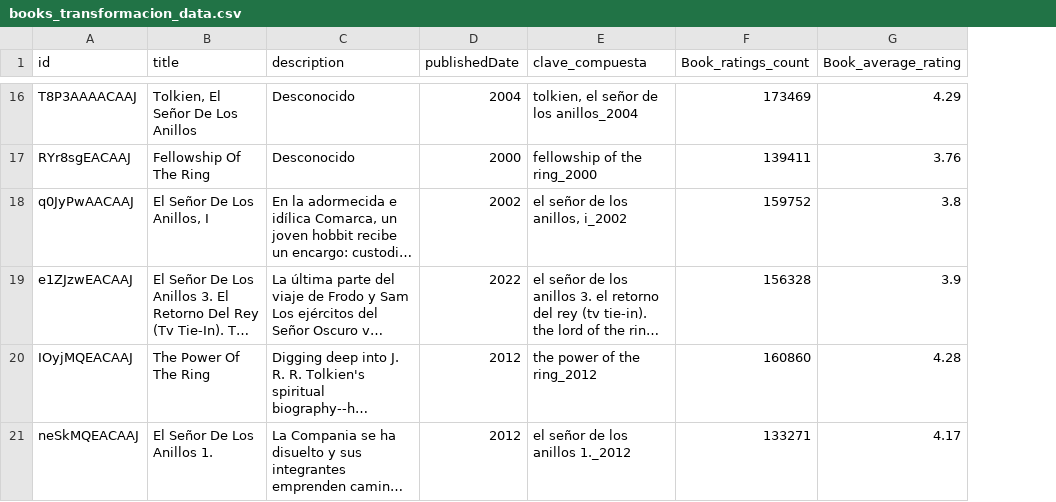
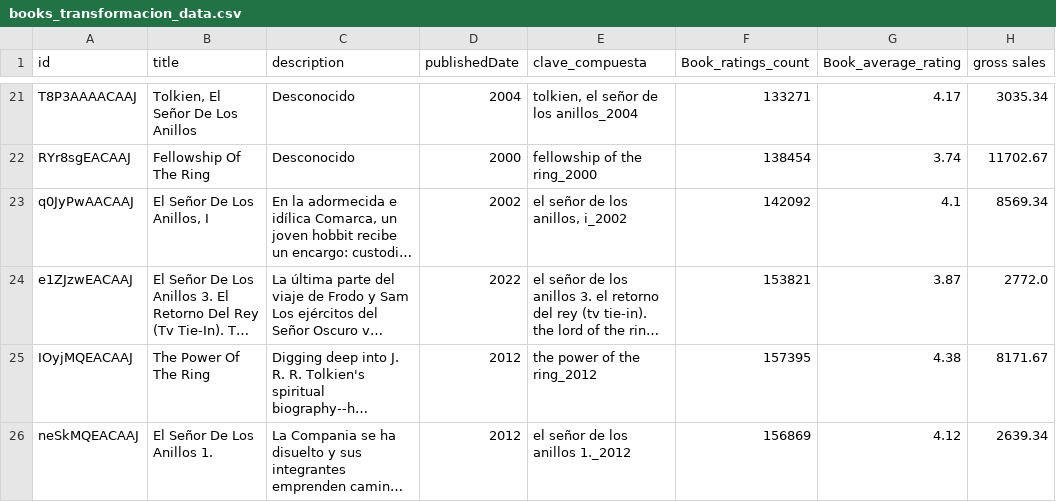
Before and after one commit to lauraarboledag/ibd2025_Laura_Arboleda_Gallego, a CSV file: src/bigdata/static/xlsx/books_transformacion_data.csv, drawn as a sheet; only a part is shown, gaps mark what is left out; long unchanged cells end in …; addresses are those after the commit; the diff covers the shown part only; the diff names each change by its address in the sheet, - before the commit and + after, or states it on an @@ line.

Commit message:
Relacion y claves datos

```diff
--- a/src/bigdata/static/xlsx/books_transformacion_data.csv
+++ b/src/bigdata/static/xlsx/books_transformacion_data.csv
+column H (gross sales), rows 21-26: 3035.34 | 11702.67 | 8569.34 | 2772.0 | 8171.67 | 2639.34
-F21 (Book_ratings_count): 173469
+F21 (Book_ratings_count): 133271
-G21 (Book_average_rating): 4.29
+G21 (Book_average_rating): 4.17
-F22 (Book_ratings_count): 139411
+F22 (Book_ratings_count): 138454
-G22 (Book_average_rating): 3.76
+G22 (Book_average_rating): 3.74
-F23 (Book_ratings_count): 159752
+F23 (Book_ratings_count): 142092
-G23 (Book_average_rating): 3.8
+G23 (Book_average_rating): 4.1
-F24 (Book_ratings_count): 156328
+F24 (Book_ratings_count): 153821
-G24 (Book_average_rating): 3.9
+G24 (Book_average_rating): 3.87
-F25 (Book_ratings_count): 160860
+F25 (Book_ratings_count): 157395
-G25 (Book_average_rating): 4.28
+G25 (Book_average_rating): 4.38
-F26 (Book_ratings_count): 133271
+F26 (Book_ratings_count): 156869
-G26 (Book_average_rating): 4.17
+G26 (Book_average_rating): 4.12
```
Also changed, not shown: 9 added rows, 7 removed rows and 28 edited cells elsewhere in this file, 1 other file.
